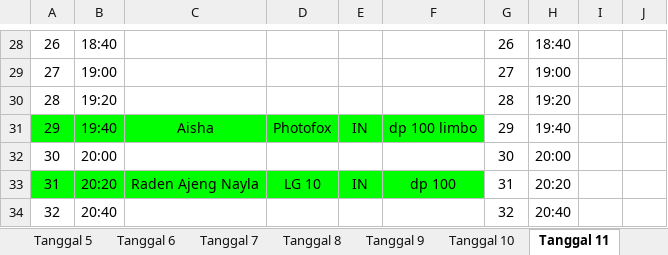
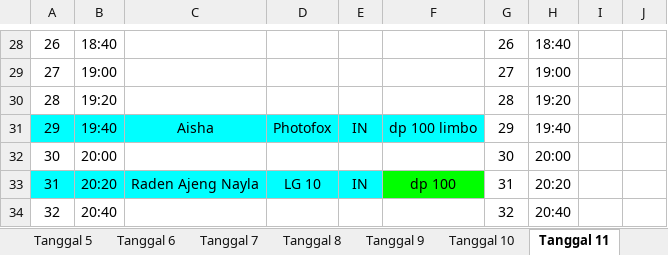
Before and after one commit to whynunuu/FoxeStudio, an Excel workbook: file2_nov.xlsx, sheet Tanggal 11, drawn as a sheet; only a part is shown, gaps mark what is left out; values as stored, in another font and other column widths than the file's, no borders; charts and pictures not drawn; the diff names each change by its address in the sheet, - before the commit and + after, or states it on an @@ line.

```diff
--- a/file2_nov.xlsx (sheet Tanggal 11)
+++ b/file2_nov.xlsx (sheet Tanggal 11)
-A31:F31 fill: #00FF00
+A31:F31 fill: #00FFFF
-A33:E33 fill: #00FF00
+A33:E33 fill: #00FFFF
```
Also changed, not shown: file1_nov.xlsm, file2.xlsx, 5 other files.
